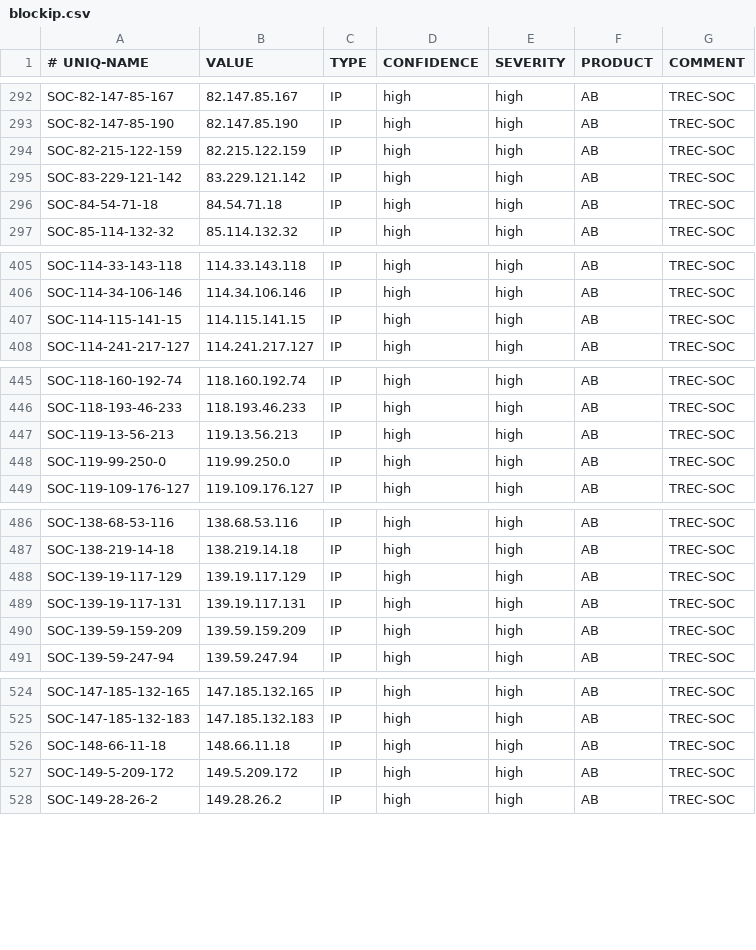
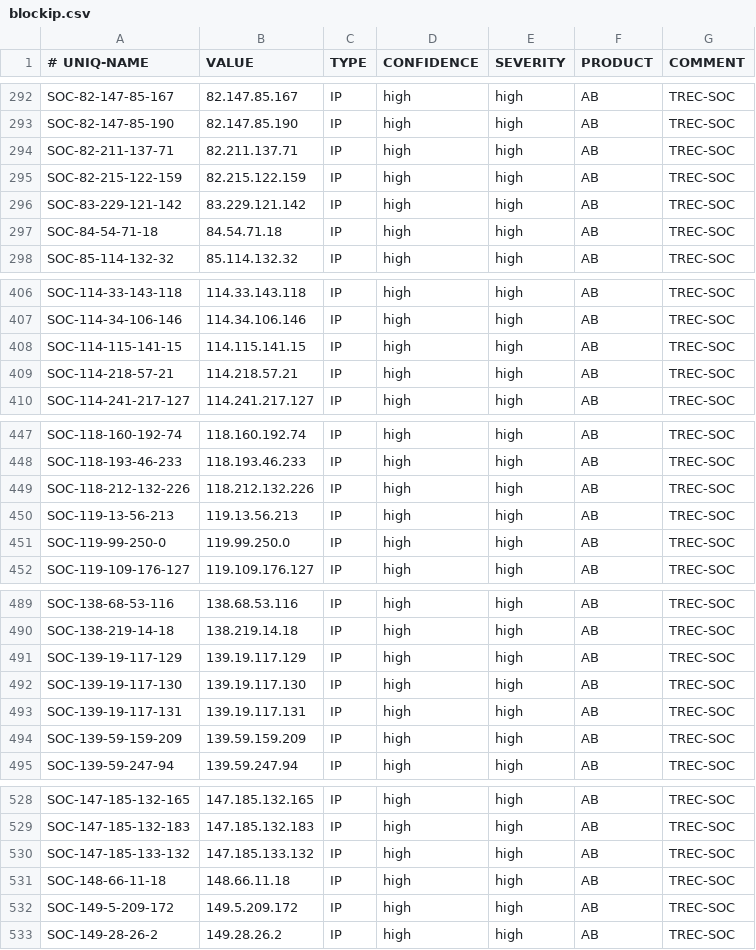
Before and after one commit to 0124stevenkuo/ipblock, a CSV file: blockip.csv, drawn as a sheet; only a part is shown, gaps mark what is left out; the diff covers the shown part only; the diff names each change by its address in the sheet, - before the commit and + after, or states it on an @@ line.

```diff
--- a/blockip.csv
+++ b/blockip.csv
+row 294: SOC-82-211-137-71 | 82.211.137.71 | IP | high | high | AB | TREC-SOC
+row 409: SOC-114-218-57-21 | 114.218.57.21 | IP | high | high | AB | TREC-SOC
+row 449: SOC-118-212-132-226 | 118.212.132.226 | IP | high | high | AB | TREC-SOC
+row 492: SOC-139-19-117-130 | 139.19.117.130 | IP | high | high | AB | TREC-SOC
+row 530: SOC-147-185-133-132 | 147.185.133.132 | IP | high | high | AB | TREC-SOC
```
Also changed, not shown: 2 added rows elsewhere in this file.
